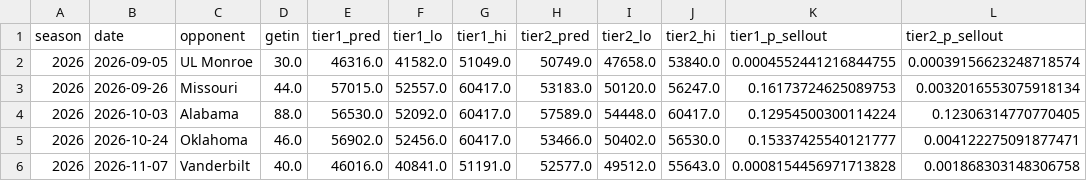
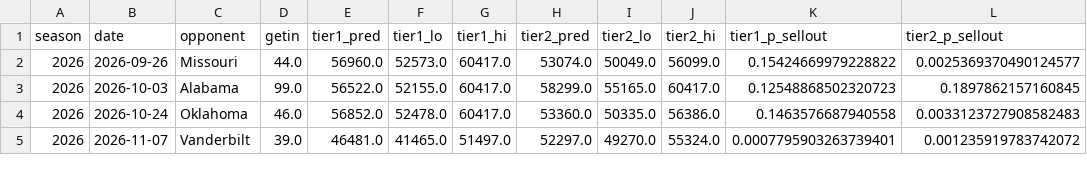
Before and after one commit to gardnerthornhill/msu-ticket-model, a CSV file: reports/predictions.csv, drawn as a sheet; only a part is shown; the diff covers the shown part only.

```diff
--- a/reports/predictions.csv
+++ b/reports/predictions.csv
@@ -1,6 +1,5 @@
 season,date,opponent,getin,tier1_pred,tier1_lo,tier1_hi,tier2_pred,tier2_lo,tier2_hi,tier1_p_sellout,tier2_p_sellout
-2026,2026-09-05,UL Monroe,30.0,46316.0,41582.0,51049.0,50749.0,47658.0,53840.0,0.0004552441216844755,0.00039156623248718574
-2026,2026-09-26,Missouri,44.0,57015.0,52557.0,60417.0,53183.0,50120.0,56247.0,0.16173724625089753,0.0032016553075918134
-2026,2026-10-03,Alabama,88.0,56530.0,52092.0,60417.0,57589.0,54448.0,60417.0,0.12954500300114224,0.12306314770770405
-2026,2026-10-24,Oklahoma,46.0,56902.0,52456.0,60417.0,53466.0,50402.0,56530.0,0.15337425540121777,0.004122275091877471
-2026,2026-11-07,Vanderbilt,40.0,46016.0,40841.0,51191.0,52577.0,49512.0,55643.0,0.0008154456971713828,0.001868303148306758
+2026,2026-09-26,Missouri,44.0,56960.0,52573.0,60417.0,53074.0,50049.0,56099.0,0.15424669979228822,0.0025369370490124577
+2026,2026-10-03,Alabama,99.0,56522.0,52155.0,60417.0,58299.0,55165.0,60417.0,0.12548868502320723,0.1897862157160845
+2026,2026-10-24,Oklahoma,46.0,56852.0,52478.0,60417.0,53360.0,50335.0,56386.0,0.1463576687940558,0.0033123727908582483
+2026,2026-11-07,Vanderbilt,39.0,46481.0,41465.0,51497.0,52297.0,49270.0,55324.0,0.0007795903263739401,0.001235919783742072
```
Also changed, not shown: 17 edited cells elsewhere in this file, data/features.csv, data/ticket_history.csv, 47 other files.
